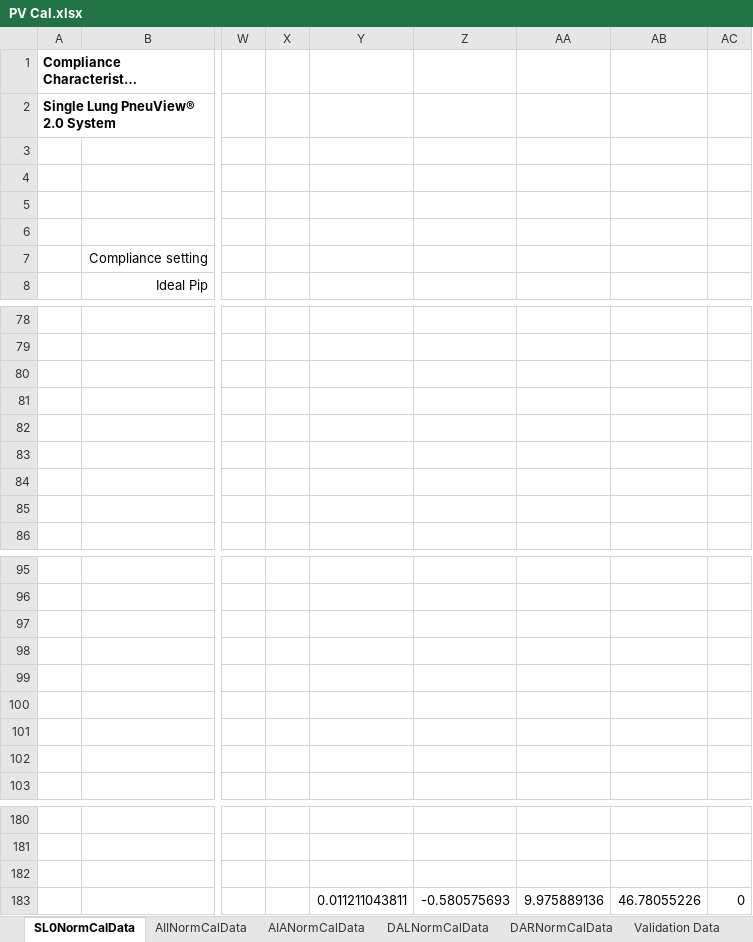
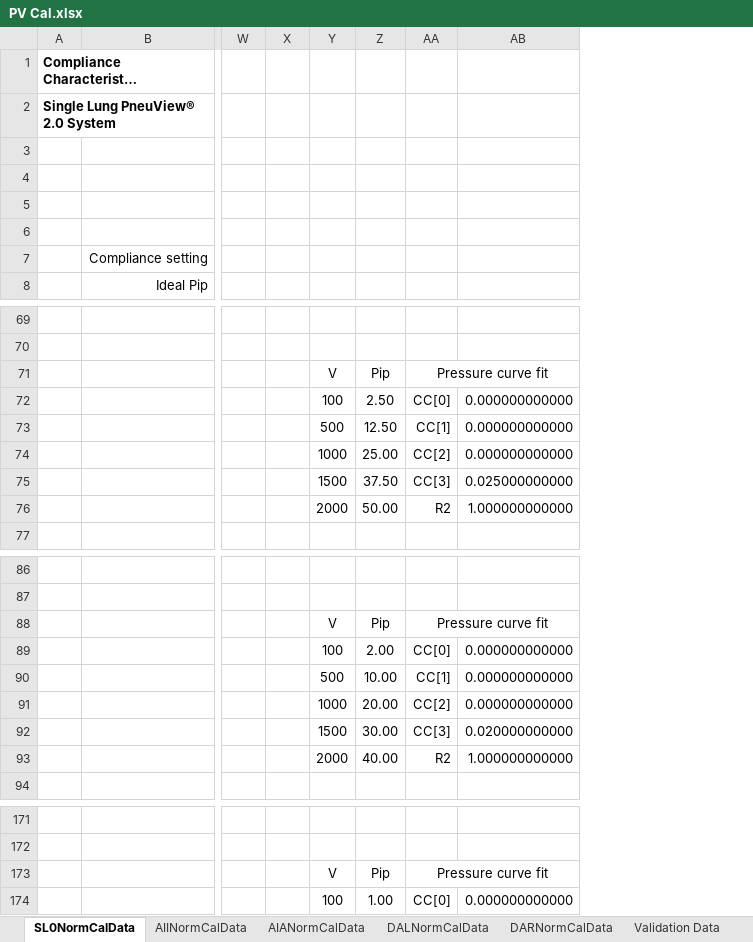
Before and after one commit to MitchellBaldwin/MIITTLCalibration, an Excel workbook: MIITTLCalibration/Data/PV Cal.xlsx, sheet SL0NormCalData, drawn as a sheet; only a part is shown, gaps mark what is left out; long unchanged cells end in …; values as stored, in another font and other column widths than the file's, no borders; charts and pictures not drawn; removed rows and columns are numbered as before the commit, all else as after; rows hold the shown columns only; the diff covers the shown part only; the diff names each change by its address in the sheet, - before the commit and + after, or states it on an @@ line.

```diff
--- a/MIITTLCalibration/Data/PV Cal.xlsx (sheet SL0NormCalData)
+++ b/MIITTLCalibration/Data/PV Cal.xlsx (sheet SL0NormCalData)
-column Y, row 183: 0.011211043811
-column Z, row 183: -0.580575693
-column AA, row 183: 9.975889136
-column AB, row 183: 46.78055226
-column AC, row 183: 0
+column Y, rows 71-76: V | 100 | 500 | 1000 | 1500 | 2000; rows 88-93: V | 100 | 500 | 1000 | 1500 | 2000; rows 173-174: V | 100
+column Z, rows 71-76: Pip | 2.50 | 12.50 | 25.00 | 37.50 | 50.00; rows 88-93: Pip | 2.00 | 10.00 | 20.00 | 30.00 | 40.00; rows 173-174: Pip | 1.00
+column AA, rows 71-76: Pressure curve fit | CC[0] | CC[1] | CC[2] | CC[3] | R2; rows 88-93: Pressure curve fit | CC[0] | CC[1] | CC[2] | CC[3] | R2; rows 173-174: Pressure curve fit | CC[0]
+column AB, rows 72-76: 0.000000000000 | 0.000000000000 | 0.000000000000 | 0.025000000000 | 1.000000000000; rows 89-93: 0.000000000000 | 0.000000000000 | 0.000000000000 | 0.020000000000 | 1.000000000000; row 174: 0.000000000000
-row 71: (empty)
+row 71:  |  |  |  | V | Pip | Pressure curve fit
-row 72: (empty)
+row 72:  |  |  |  | 100 | 2.50 | CC[0] | 0.000000000000
-row 73: (empty)
+row 73:  |  |  |  | 500 | 12.50 | CC[1] | 0.000000000000
-row 74: (empty)
+row 74:  |  |  |  | 1000 | 25.00 | CC[2] | 0.000000000000
-row 75: (empty)
+row 75:  |  |  |  | 1500 | 37.50 | CC[3] | 0.025000000000
-row 76: (empty)
+row 76:  |  |  |  | 2000 | 50.00 | R2 | 1.000000000000
-row 88: (empty)
+row 88:  |  |  |  | V | Pip | Pressure curve fit
-row 89: (empty)
+row 89:  |  |  |  | 100 | 2.00 | CC[0] | 0.000000000000
-row 90: (empty)
+row 90:  |  |  |  | 500 | 10.00 | CC[1] | 0.000000000000
-row 91: (empty)
+row 91:  |  |  |  | 1000 | 20.00 | CC[2] | 0.000000000000
-row 92: (empty)
+row 92:  |  |  |  | 1500 | 30.00 | CC[3] | 0.020000000000
-row 93: (empty)
+row 93:  |  |  |  | 2000 | 40.00 | R2 | 1.000000000000
-row 173: (empty)
+row 173:  |  |  |  | V | Pip | Pressure curve fit
```
Also changed, not shown: 25 added rows, 29 removed rows, 8 moved rows, 131 edited cells, cell formats and merged cells elsewhere in this sheet, sheet AIANormCalData, sheet DALNormCalData, sheet DARNormCalData, sheet AIINormCalData, formulas that keep their value, charts or pictures, 1 other file.
